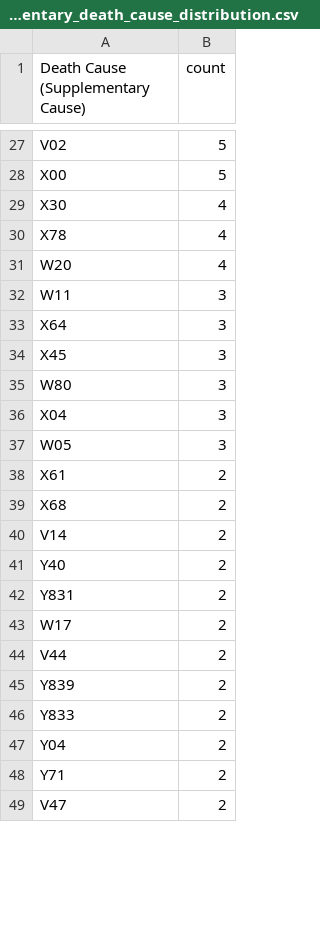
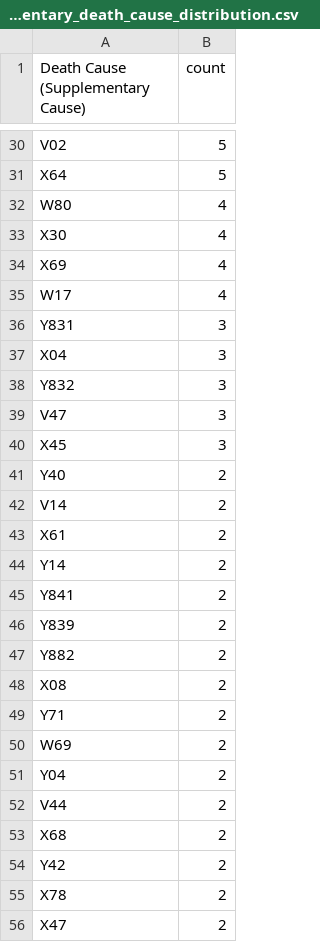
Before and after one commit to Tptpvy/BIOF4001, a CSV file: data_analysis/supplementary_death_cause_distribution.csv, drawn as a sheet; only a part is shown, gaps mark what is left out; removed rows and columns are numbered as before the commit, all else as after; the diff covers the shown part only; the diff names each change by its address in the sheet, - before the commit and + after, or states it on an @@ line.

```diff
--- a/data_analysis/supplementary_death_cause_distribution.csv
+++ b/data_analysis/supplementary_death_cause_distribution.csv
-A31: X00
+A31: X64
+row 32: W80 | 4
-A34: X78
+A34: X69
-A35: W20
+A35: W17
-A36: W11
+A36: Y831
-A37: X64
+A37: X04
+row 38: Y832 | 3
+row 39: V47 | 3
-row 35: W80 | 3
-row 36: X04 | 3
-row 37: W05 | 3
+row 41: Y40 | 2
@@ row 40 moved to row 42: V14 @@
+row 44: Y14 | 2
+row 45: Y841 | 2
@@ row 45 moved to row 46: Y839 @@
@@ row 51 moved to row 47: Y882 @@
+row 48: X08 | 2
@@ row 48 moved to row 49: Y71 @@
+row 50: W69 | 2
@@ row 47 moved to row 51: Y04 @@
@@ row 44 moved to row 52: V44 @@
-A54: Y40
+A54: Y42
-row 42: Y831 | 2
-A55: W17
+A55: X78
-row 46: Y833 | 2
-A56: V47
+A56: X47
```
Also changed, not shown: 18 added rows, 10 removed rows, 6 moved rows and 31 edited cells elsewhere in this file, data_analysis/age_statistics.csv, data_analysis/dxpx_distribution.csv, 44 other files.
